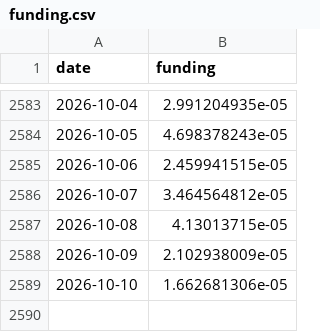
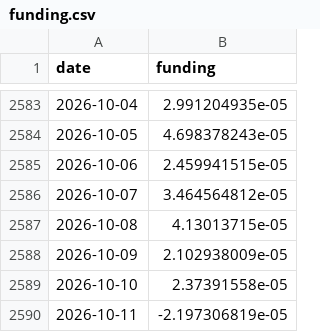
Before and after one commit to North7/btc-top-dashboard, a CSV file: data/raw/funding.csv, drawn as a sheet; only a part is shown, gaps mark what is left out.

```diff
--- a/data/raw/funding.csv
+++ b/data/raw/funding.csv
@@ -2588,2 +2588,3 @@ date,funding
 2026-10-09,2.102938009e-05
-2026-10-10,1.662681306e-05
+2026-10-10,2.37391558e-05
+2026-10-11,-2.197306819e-05
```
Also changed, not shown: data/indicators.csv, data/raw/coinbase_premium.csv, 14 other files.
